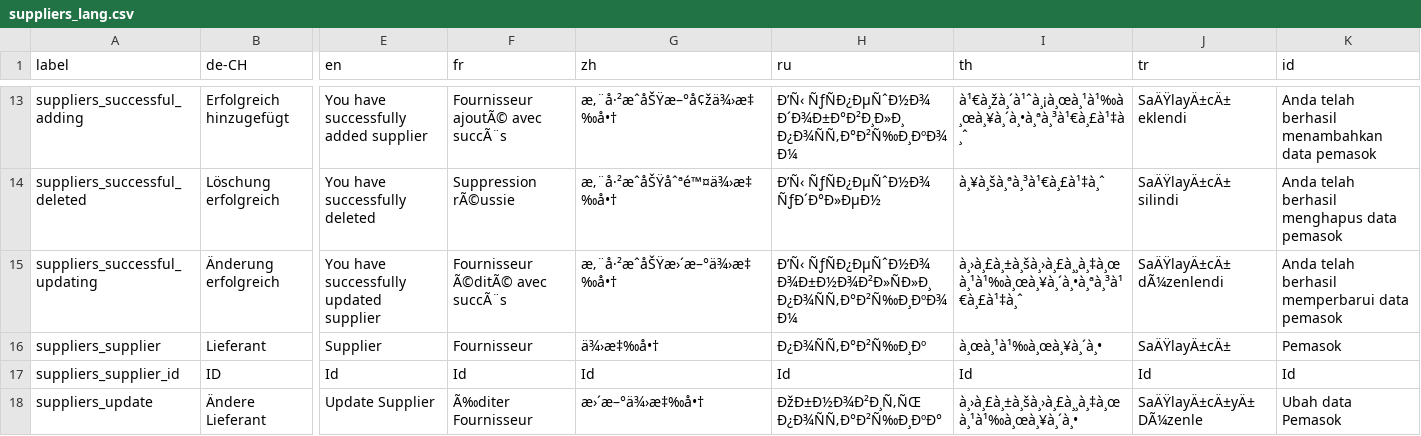
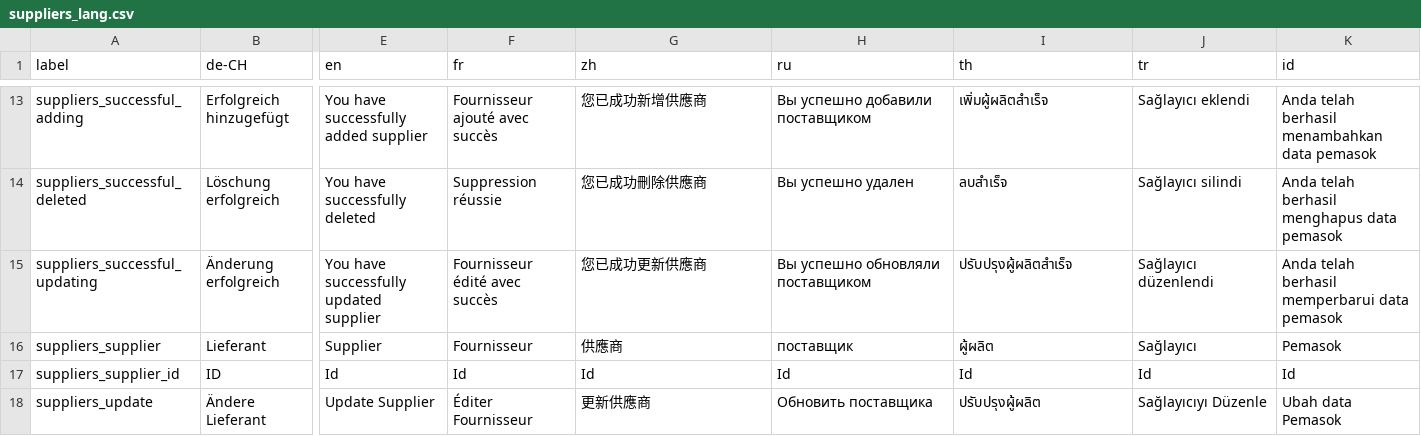
Before and after one commit to opensourcepos/opensourcepos, a CSV file: translations/suppliers_lang.csv, drawn as a sheet; only a part is shown, gaps mark what is left out; the diff covers the shown part only; the diff names each change by its address in the sheet, - before the commit and + after, or states it on an @@ line.

```diff
--- a/translations/suppliers_lang.csv
+++ b/translations/suppliers_lang.csv
-F13 (fr): Fournisseur ajoutÃ© avec succÃ¨s
+F13 (fr): Fournisseur ajouté avec succès
-G13 (zh): æ‚¨å·²æˆåŠŸæ–°å¢žä¾›æ‡‰å•†
+G13 (zh): 您已成功新增供應商
-H13 (ru): Ð’Ñ‹ ÑƒÑÐ¿ÐµÑˆÐ½Ð¾ Ð´Ð¾Ð±Ð°Ð²Ð¸Ð»Ð¸ Ð¿Ð¾ÑÑ‚Ð°Ð²Ñ‰Ð¸ÐºÐ¾Ð¼
+H13 (ru): Вы успешно добавили поставщиком
-I13 (th): à¹€à¸žà¸´à¹ˆà¸¡à¸œà¸¹à¹‰à¸œà¸¥à¸´à¸•à¸ªà¸³à¹€à¸£à¹‡à¸ˆ
+I13 (th): เพิ่มผู้ผลิตสำเร็จ
-J13 (tr): SaÄŸlayÄ±cÄ± eklendi
+J13 (tr): Sağlayıcı eklendi
-F14 (fr): Suppression rÃ©ussie
+F14 (fr): Suppression réussie
-G14 (zh): æ‚¨å·²æˆåŠŸåˆªé™¤ä¾›æ‡‰å•†
+G14 (zh): 您已成功刪除供應商
-H14 (ru): Ð’Ñ‹ ÑƒÑÐ¿ÐµÑˆÐ½Ð¾ ÑƒÐ´Ð°Ð»ÐµÐ½
+H14 (ru): Вы успешно удален
-I14 (th): à¸¥à¸šà¸ªà¸³à¹€à¸£à¹‡à¸ˆ
+I14 (th): ลบสำเร็จ
-J14 (tr): SaÄŸlayÄ±cÄ± silindi
+J14 (tr): Sağlayıcı silindi
-F15 (fr): Fournisseur Ã©ditÃ© avec succÃ¨s
+F15 (fr): Fournisseur édité avec succès
-G15 (zh): æ‚¨å·²æˆåŠŸæ›´æ–°ä¾›æ‡‰å•†
+G15 (zh): 您已成功更新供應商
-H15 (ru): Ð’Ñ‹ ÑƒÑÐ¿ÐµÑˆÐ½Ð¾ Ð¾Ð±Ð½Ð¾Ð²Ð»ÑÐ»Ð¸ Ð¿Ð¾ÑÑ‚Ð°Ð²Ñ‰Ð¸ÐºÐ¾Ð¼
+H15 (ru): Вы успешно обновляли поставщиком
-I15 (th): à¸›à¸£à¸±à¸šà¸›à¸£à¸¸à¸‡à¸œà¸¹à¹‰à¸œà¸¥à¸´à¸•à¸ªà¸³à¹€à¸£à¹‡à¸ˆ
+I15 (th): ปรับปรุงผู้ผลิตสำเร็จ
-J15 (tr): SaÄŸlayÄ±cÄ± dÃ¼zenlendi
+J15 (tr): Sağlayıcı düzenlendi
-G16 (zh): ä¾›æ‡‰å•†
+G16 (zh): 供應商
-H16 (ru): Ð¿Ð¾ÑÑ‚Ð°Ð²Ñ‰Ð¸Ðº
+H16 (ru): поставщик
-I16 (th): à¸œà¸¹à¹‰à¸œà¸¥à¸´à¸•
+I16 (th): ผู้ผลิต
-J16 (tr): SaÄŸlayÄ±cÄ±
+J16 (tr): Sağlayıcı
-F18 (fr): Ã‰diter Fournisseur
+F18 (fr): Éditer Fournisseur
-G18 (zh): æ›´æ–°ä¾›æ‡‰å•†
+G18 (zh): 更新供應商
-H18 (ru): ÐžÐ±Ð½Ð¾Ð²Ð¸Ñ‚ÑŒ Ð¿Ð¾ÑÑ‚Ð°Ð²Ñ‰Ð¸ÐºÐ°
+H18 (ru): Обновить поставщика
-I18 (th): à¸›à¸£à¸±à¸šà¸›à¸£à¸¸à¸‡à¸œà¸¹à¹‰à¸œà¸¥à¸´à¸•
+I18 (th): ปรับปรุงผู้ผลิต
-J18 (tr): SaÄŸlayÄ±cÄ±yÄ± DÃ¼zenle
+J18 (tr): Sağlayıcıyı Düzenle
```
Also changed, not shown: 64 edited cells elsewhere in this file.
